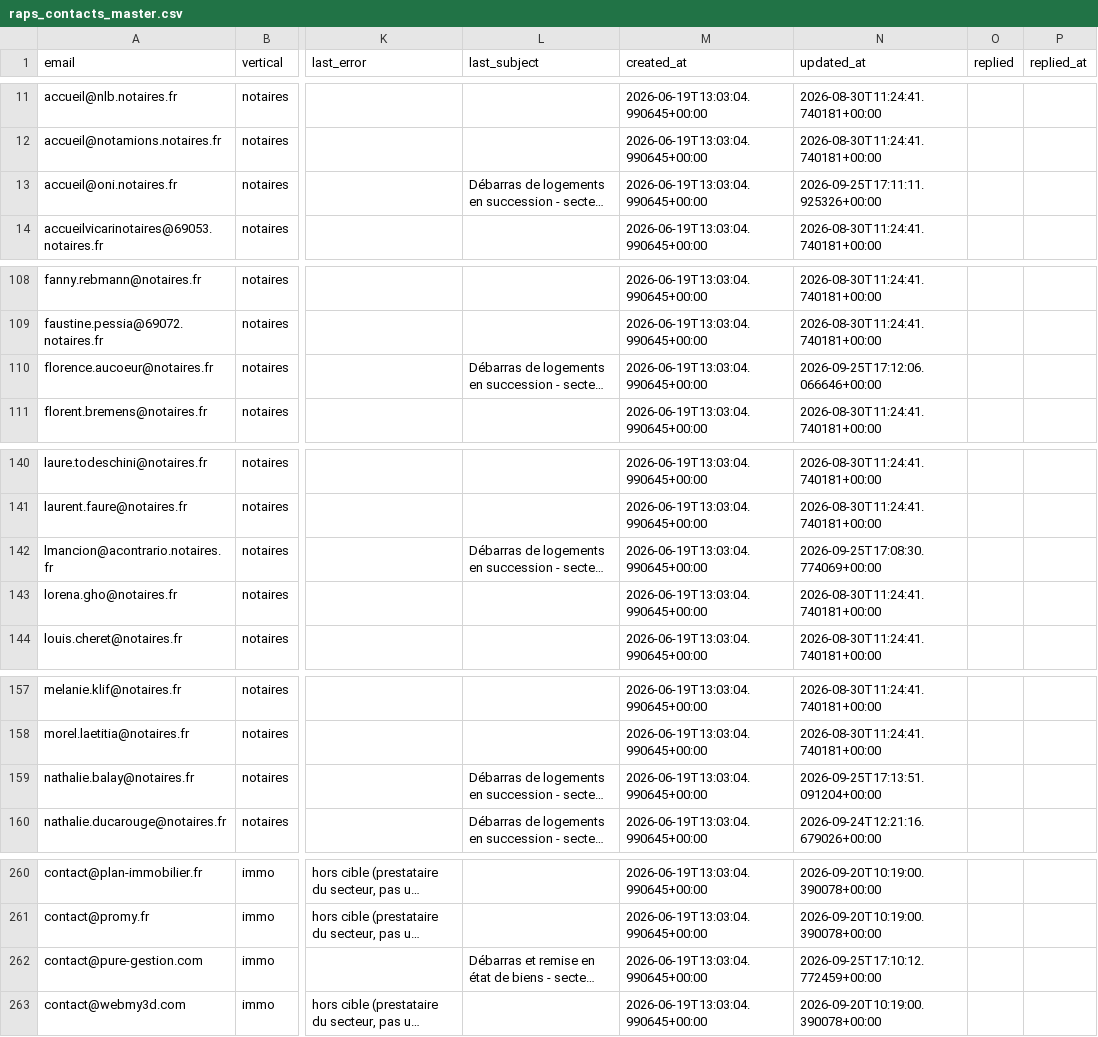
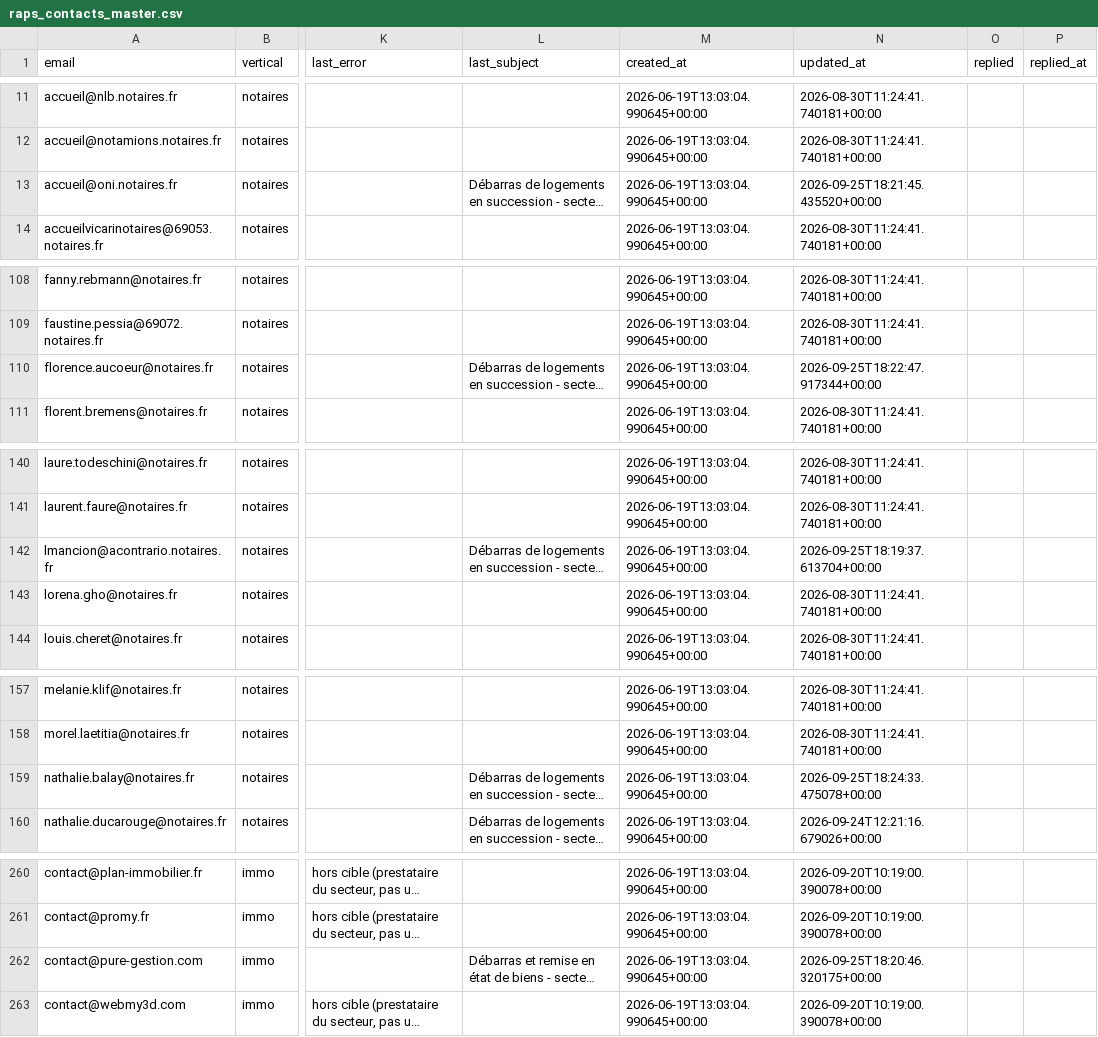
Before and after one commit to Romtaug/RAPS-Prospection, a CSV file: emailing/data/raps_contacts_master.csv, drawn as a sheet; only a part is shown, gaps mark what is left out; long unchanged cells end in …; the diff names each change by its address in the sheet, - before the commit and + after, or states it on an @@ line.

Commit message:
envoi 2026-09-25 18:24

```diff
--- a/emailing/data/raps_contacts_master.csv
+++ b/emailing/data/raps_contacts_master.csv
-N13 (updated_at): 2026-09-25T17:11:11.925326+00:00
+N13 (updated_at): 2026-09-25T18:21:45.435520+00:00
-N110 (updated_at): 2026-09-25T17:12:06.066646+00:00
+N110 (updated_at): 2026-09-25T18:22:47.917344+00:00
-N142 (updated_at): 2026-09-25T17:08:30.774069+00:00
+N142 (updated_at): 2026-09-25T18:19:37.613704+00:00
-N159 (updated_at): 2026-09-25T17:13:51.091204+00:00
+N159 (updated_at): 2026-09-25T18:24:33.475078+00:00
-N262 (updated_at): 2026-09-25T17:10:12.772459+00:00
+N262 (updated_at): 2026-09-25T18:20:46.320175+00:00
```
